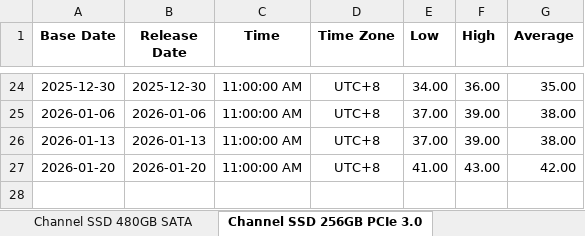
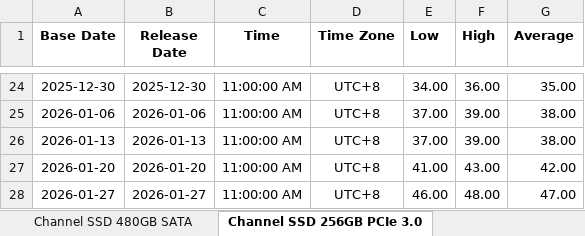
Before and after one commit to Tommylee1013/AlternativeData, an Excel workbook: data/industry/CFM/Channel SSD.xlsx, sheet Channel SSD 256GB PCIe 3.0, drawn as a sheet; only a part is shown, gaps mark what is left out; values as stored, in another font and other column widths than the file's, no borders; the diff names each change by its address in the sheet, - before the commit and + after, or states it on an @@ line.

```diff
--- a/data/industry/CFM/Channel SSD.xlsx (sheet Channel SSD 256GB PCIe 3.0)
+++ b/data/industry/CFM/Channel SSD.xlsx (sheet Channel SSD 256GB PCIe 3.0)
+row 28: 2026-01-27 | 2026-01-27 | 11:00:00 AM | UTC+8 | 46.00 | 48.00 | 47.00
```
Also changed, not shown: sheet Channel SSD 512GB PCIe 4.0, sheet Channel SSD 1TB PCIe 4.0, sheet Channel SSD 2TB PCIe 4.0, sheet Channel SSD 480GB SATA, sheet Channel SSD 512GB PCIe 3.0, sheet Channel SSD 240GB SATA, 2 more sheets, data/freight/china containerized freight index.xlsx, data/industry/CFM/Flash Card.xlsx, 15 other files.
